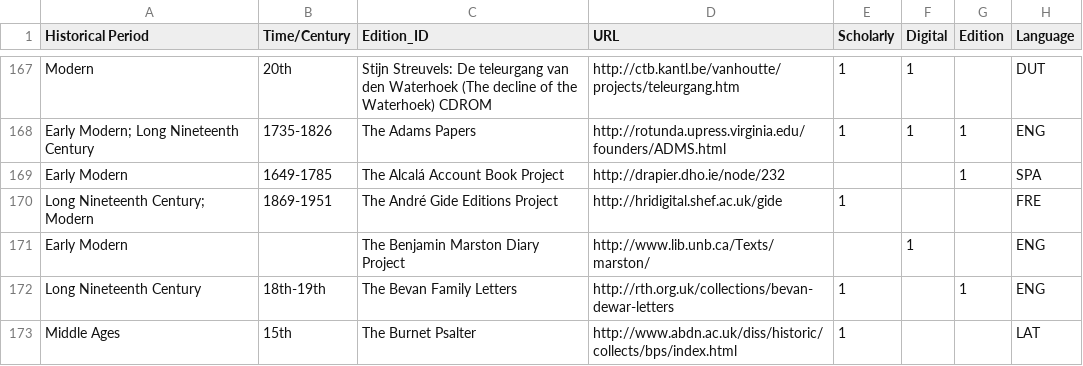
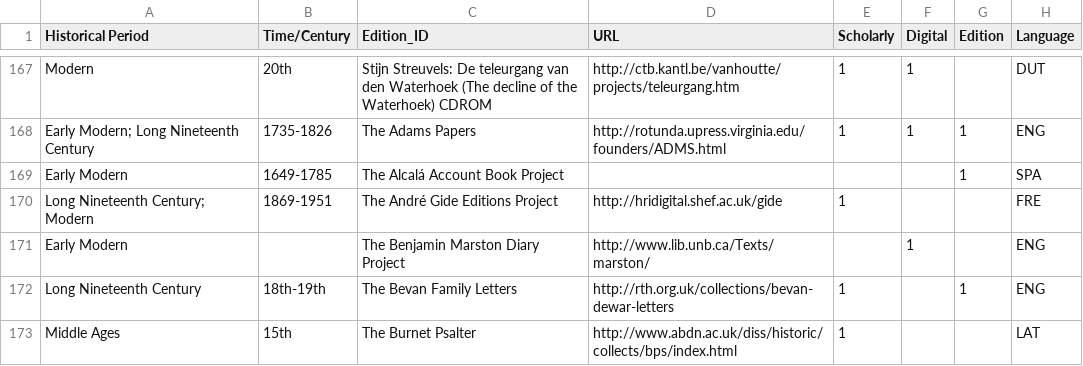
Before and after one commit to gfranzini/digEds_cat, a CSV file: digEds_cat.csv, drawn as a sheet; only a part is shown, gaps mark what is left out; the diff names each change by its address in the sheet, - before the commit and + after, or states it on an @@ line.

Commit message:
Removed broken URL. No replacement found.

```diff
--- a/digEds_cat.csv
+++ b/digEds_cat.csv
-D169 (URL): http://drapier.dho.ie/node/232
+D169 (URL): (empty)
```
